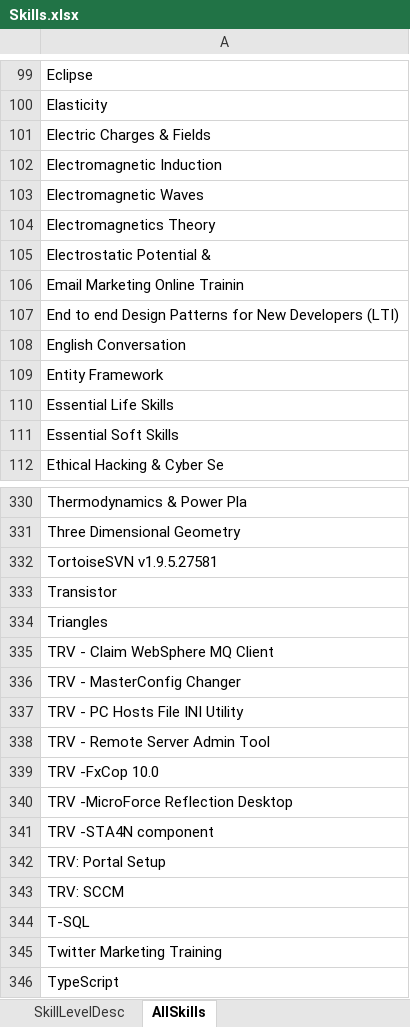
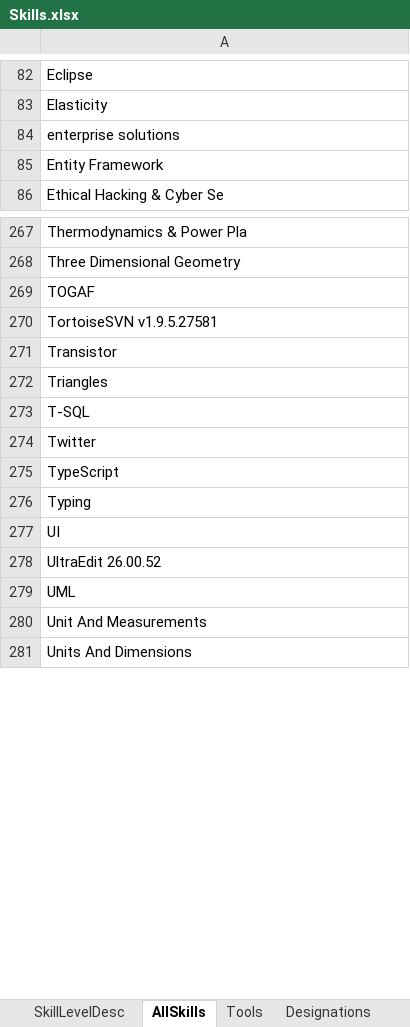
Before and after one commit to vinanti/Skills, an Excel workbook: Skills.xlsx, sheet AllSkills, drawn as a sheet; only a part is shown, gaps mark what is left out; the shorter side is filled out with more unchanged rows; values as stored, in another font and other column widths than the file's, no borders; removed rows and columns are numbered as before the commit, all else as after; the diff covers the shown part only; the diff names each change by its address in the sheet, - before the commit and + after, or states it on an @@ line.

```diff
--- a/Skills.xlsx (sheet AllSkills)
+++ b/Skills.xlsx (sheet AllSkills)
+sheet tab: Tools
+sheet tab: Designations
-A84: Electric Charges & Fields
+A84: enterprise solutions
-row 102: Electromagnetic Induction
-row 103: Electromagnetic Waves
-row 104: Electromagnetics Theory
-row 105: Electrostatic Potential &
-row 106: Email Marketing Online Trainin
-row 107: End to end Design Patterns for New Developers (LTI)
-row 108: English Conversation
-row 110: Essential Life Skills
-row 111: Essential Soft Skills
+row 269: TOGAF
-row 335: TRV - Claim WebSphere MQ Client
-row 336: TRV - MasterConfig Changer
-row 337: TRV - PC Hosts File INI Utility
-row 338: TRV - Remote Server Admin Tool
-row 339: TRV -FxCop 10.0
-row 340: TRV -MicroForce Reflection Desktop
-row 341: TRV -STA4N component
-row 342: TRV: Portal Setup
-row 343: TRV: SCCM
-A274: Twitter Marketing Training
+A274: Twitter
```
Also changed, not shown: 21 added rows, 70 removed rows, 22 edited cells and cell formats elsewhere in this sheet, other sheet tabs, Schedule.xlsx, 11 other files.
